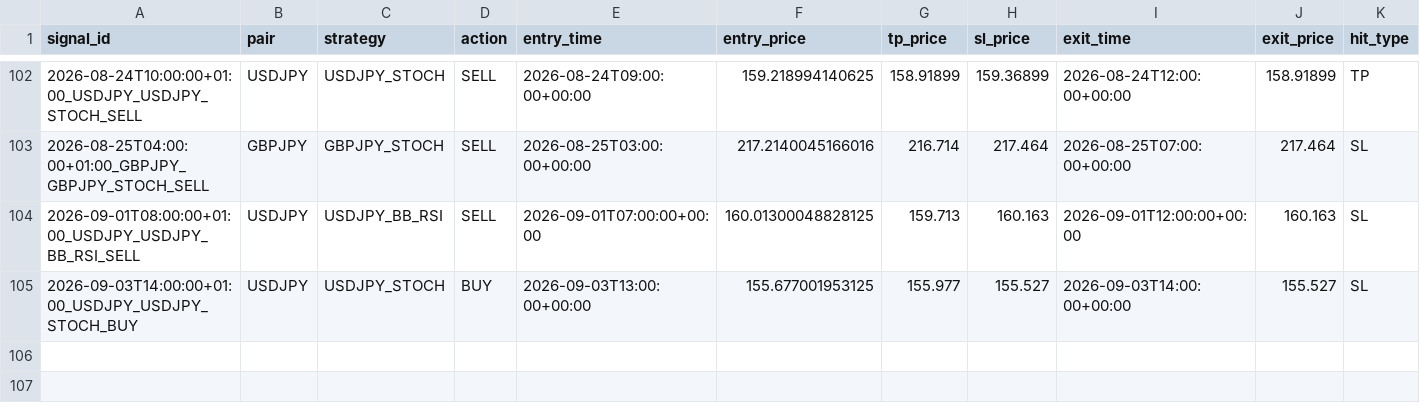
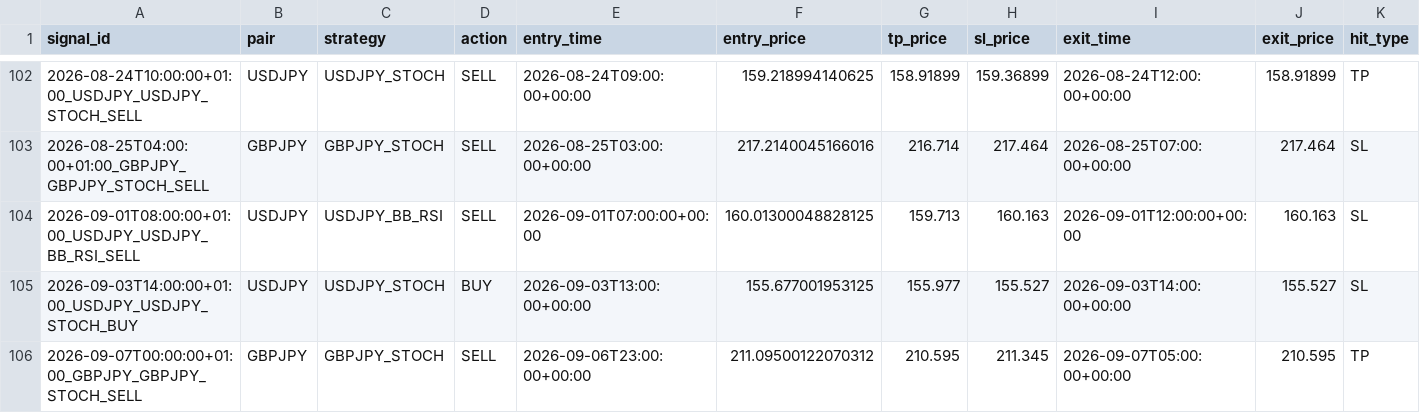
Before and after one commit to ichikawa27/fx-signals, a CSV file: logs/results_tpsl.csv, drawn as a sheet; only a part is shown, gaps mark what is left out; rows hold the shown columns only; the diff names each change by its address in the sheet, - before the commit and + after, or states it on an @@ line.

```diff
--- a/logs/results_tpsl.csv
+++ b/logs/results_tpsl.csv
+row 106: 2026-09-07T00:00:00+01:00_GBPJPY_GBPJPY_STOCH_SELL | GBPJPY | GBPJPY_STOCH | SELL | 2026-09-06T23:00:00+00:00 | 211.09500122070312 | 210.595 | 211.345 | 2026-09-07T05:00:00+00:00 | 210.595 | TP
```
